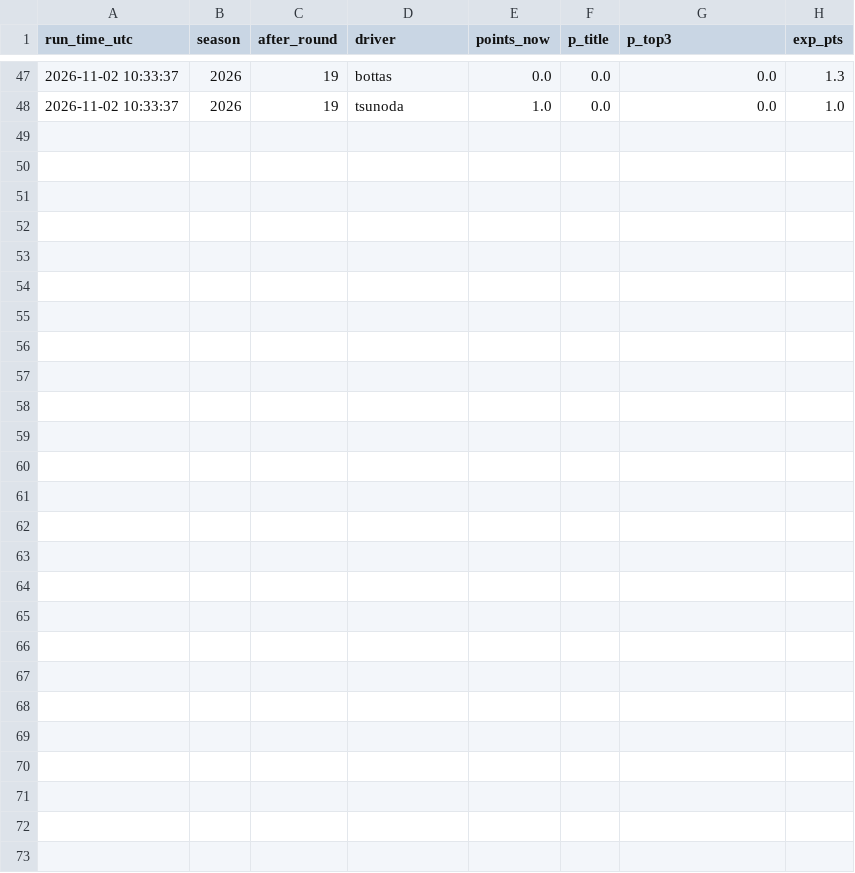
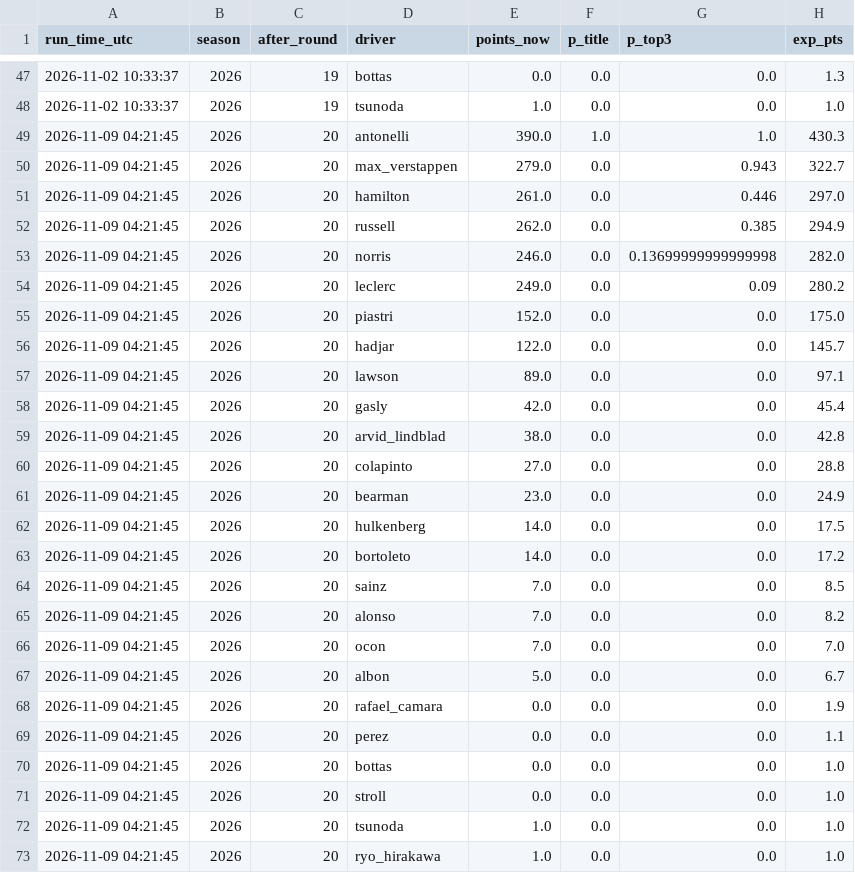
Before and after one commit to Seangoh97/f1-predictions, a CSV file: logs/season_predictions.csv, drawn as a sheet; only a part is shown, gaps mark what is left out.

```diff
--- a/logs/season_predictions.csv
+++ b/logs/season_predictions.csv
@@ -48 +48,26 @@ run_time_utc,season,after_round,driver,points_now,p_title,p_top3,exp_pts
 2026-11-02 10:33:37,2026,19,tsunoda,1.0,0.0,0.0,1.0
+2026-11-09 04:21:45,2026,20,antonelli,390.0,1.0,1.0,430.3
+2026-11-09 04:21:45,2026,20,max_verstappen,279.0,0.0,0.943,322.7
+2026-11-09 04:21:45,2026,20,hamilton,261.0,0.0,0.446,297.0
+2026-11-09 04:21:45,2026,20,russell,262.0,0.0,0.385,294.9
+2026-11-09 04:21:45,2026,20,norris,246.0,0.0,0.13699999999999998,282.0
+2026-11-09 04:21:45,2026,20,leclerc,249.0,0.0,0.09,280.2
+2026-11-09 04:21:45,2026,20,piastri,152.0,0.0,0.0,175.0
+2026-11-09 04:21:45,2026,20,hadjar,122.0,0.0,0.0,145.7
+2026-11-09 04:21:45,2026,20,lawson,89.0,0.0,0.0,97.1
+2026-11-09 04:21:45,2026,20,gasly,42.0,0.0,0.0,45.4
+2026-11-09 04:21:45,2026,20,arvid_lindblad,38.0,0.0,0.0,42.8
+2026-11-09 04:21:45,2026,20,colapinto,27.0,0.0,0.0,28.8
+2026-11-09 04:21:45,2026,20,bearman,23.0,0.0,0.0,24.9
+2026-11-09 04:21:45,2026,20,hulkenberg,14.0,0.0,0.0,17.5
+2026-11-09 04:21:45,2026,20,bortoleto,14.0,0.0,0.0,17.2
+2026-11-09 04:21:45,2026,20,sainz,7.0,0.0,0.0,8.5
+2026-11-09 04:21:45,2026,20,alonso,7.0,0.0,0.0,8.2
+2026-11-09 04:21:45,2026,20,ocon,7.0,0.0,0.0,7.0
+2026-11-09 04:21:45,2026,20,albon,5.0,0.0,0.0,6.7
+2026-11-09 04:21:45,2026,20,rafael_camara,0.0,0.0,0.0,1.9
+2026-11-09 04:21:45,2026,20,perez,0.0,0.0,0.0,1.1
+2026-11-09 04:21:45,2026,20,bottas,0.0,0.0,0.0,1.0
+2026-11-09 04:21:45,2026,20,stroll,0.0,0.0,0.0,1.0
+2026-11-09 04:21:45,2026,20,tsunoda,1.0,0.0,0.0,1.0
+2026-11-09 04:21:45,2026,20,ryo_hirakawa,1.0,0.0,0.0,1.0
```
Also changed, not shown: data/of_sessions.csv, data/of_stints.csv, 6 other files.
